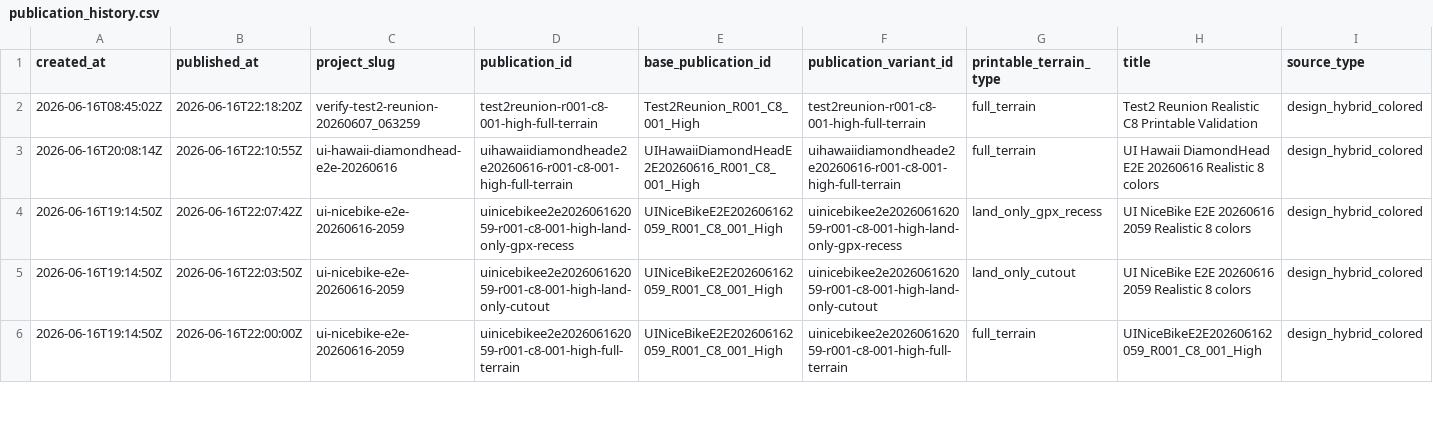
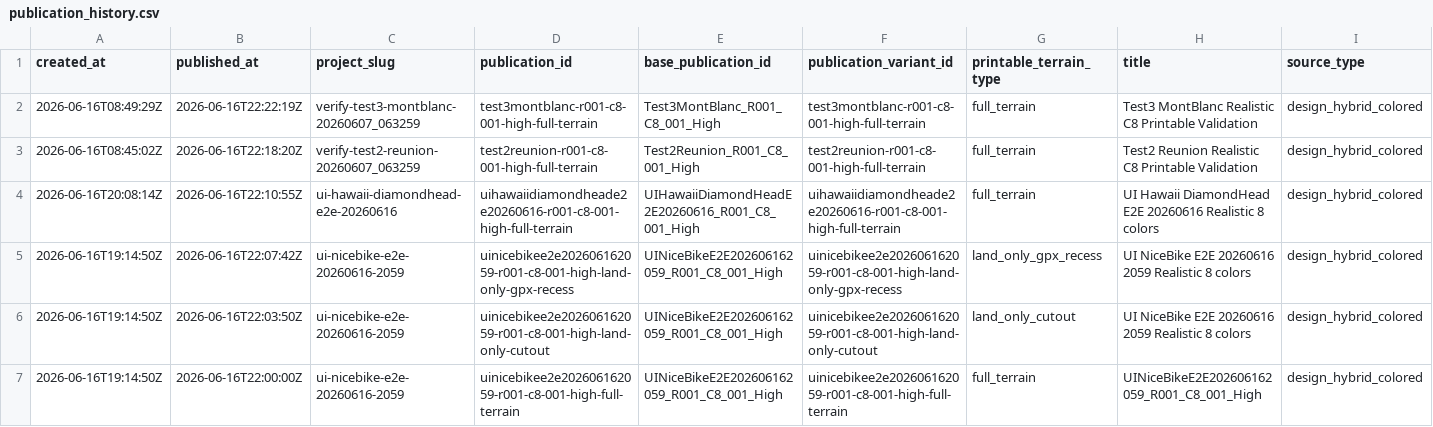
Before and after one commit to simonlaridan-max/Myrace3d, a CSV file: history/publication_history.csv, drawn as a sheet; only a part is shown; rows hold the shown columns only; the diff names each change by its address in the sheet, - before the commit and + after, or states it on an @@ line.

Commit message:
Publish MyRace3D verify-test3-montblanc-20260607_063259 test3montblanc-r001-c8-001-high-full-terrain

```diff
--- a/history/publication_history.csv
+++ b/history/publication_history.csv
+row 2: 2026-06-16T08:49:29Z | 2026-06-16T22:22:19Z | verify-test3-montblanc-20260607_063259 | test3montblanc-r001-c8-001-high-full-terrain | Test3MontBlanc_R001_C8_001_High | test3montblanc-r001-c8-001-high-full-terrain | full_terrain | Test3 MontBlanc Realistic C8 Printable Validation | design_hybrid_colored
```
Also changed, not shown: 27 other files.
